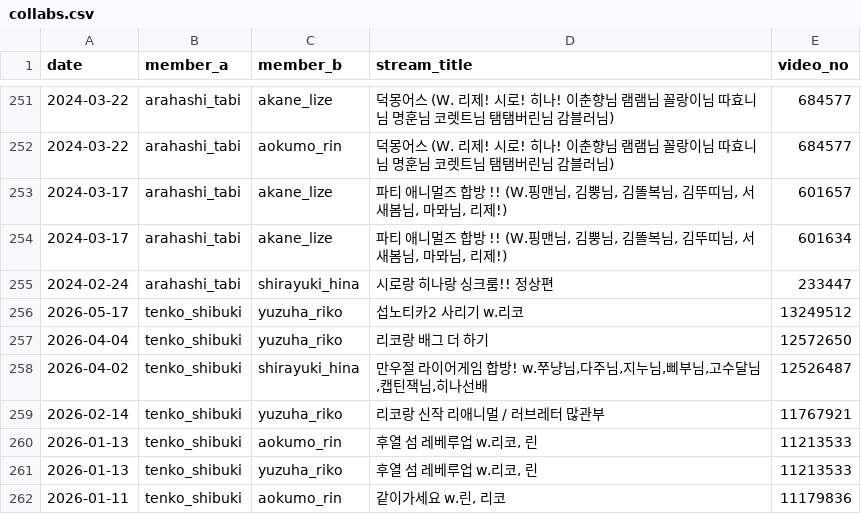
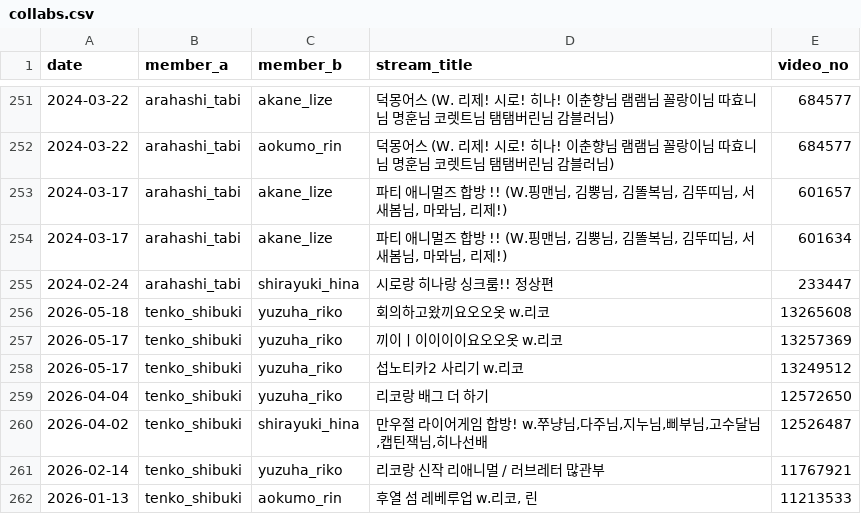
Before and after one commit to coding-jhj/Stelive_data, a CSV file: data/collabs.csv, drawn as a sheet; only a part is shown, gaps mark what is left out; the shorter side is filled out with more unchanged rows.

```diff
--- a/data/collabs.csv
+++ b/data/collabs.csv
@@ -257,2 +257,4 @@
 2024-02-24,arahashi_tabi,shirayuki_hina,시로랑 히나랑 싱크룸!! 정상편,233447
+2026-05-18,tenko_shibuki,yuzuha_riko,회의하고왔끼요오오옷 w.리코,13265608
+2026-05-17,tenko_shibuki,yuzuha_riko,끼이ㅣ이이이이요오오옷 w.리코,13257369
 2026-05-17,tenko_shibuki,yuzuha_riko,섭노티카2 사리기 w.리코,13249512
```
Also changed, not shown: data/followers.csv, data/streams.csv, 2 other files.
